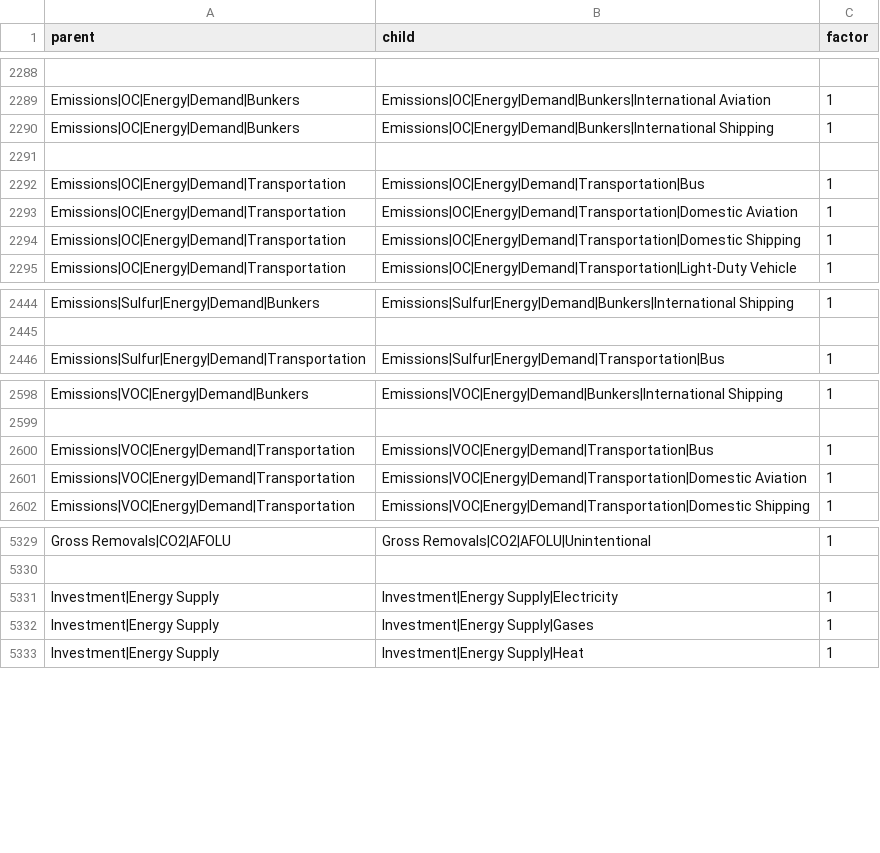
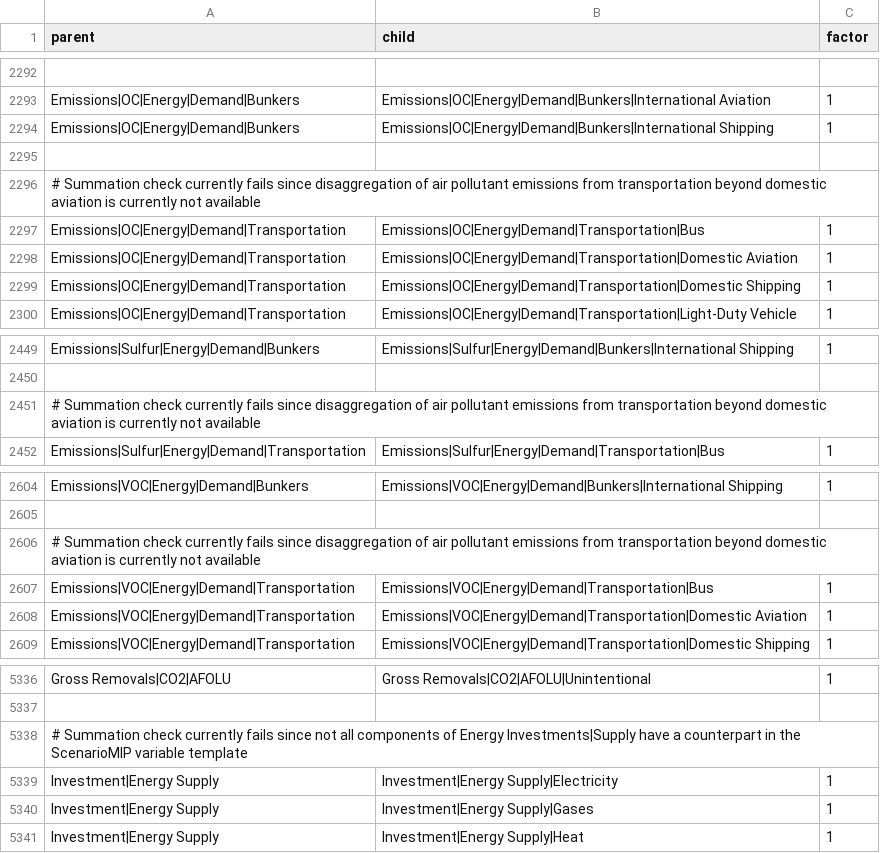
Before and after one commit to pik-piam/piamInterfaces, a CSV file: inst/summations/summation_groups_ScenarioMIP.csv, drawn as a sheet; only a part is shown, gaps mark what is left out; the diff covers the shown part only.

Commit message:
Add comments to summation checks for ScenarioMIP

```diff
--- a/inst/summations/summation_groups_ScenarioMIP.csv
+++ b/inst/summations/summation_groups_ScenarioMIP.csv
@@ -2291,2 +2295,3 @@ Emissions|OC|Energy|Demand|Bunkers;Emissions|OC|Energy|Demand|Bunkers|Internatio
 ;;
+# Summation check currently fails since disaggregation of air pollutant emissions from transportation beyond domestic aviation is currently not available;;
 Emissions|OC|Energy|Demand|Transportation;Emissions|OC|Energy|Demand|Transportation|Bus;1
@@ -2445,2 +2450,3 @@ Emissions|Sulfur|Energy|Demand|Bunkers;Emissions|Sulfur|Energy|Demand|Bunkers|In
 ;;
+# Summation check currently fails since disaggregation of air pollutant emissions from transportation beyond domestic aviation is currently not available;;
 Emissions|Sulfur|Energy|Demand|Transportation;Emissions|Sulfur|Energy|Demand|Transportation|Bus;1
@@ -2599,2 +2605,3 @@ Emissions|VOC|Energy|Demand|Bunkers;Emissions|VOC|Energy|Demand|Bunkers|Internat
 ;;
+# Summation check currently fails since disaggregation of air pollutant emissions from transportation beyond domestic aviation is currently not available;;
 Emissions|VOC|Energy|Demand|Transportation;Emissions|VOC|Energy|Demand|Transportation|Bus;1
@@ -5330,2 +5337,3 @@ Gross Removals|CO2|AFOLU;Gross Removals|CO2|AFOLU|Unintentional;1
 ;;
+# Summation check currently fails since not all components of Energy Investments|Supply have a counterpart in the ScenarioMIP variable template;;
 Investment|Energy Supply;Investment|Energy Supply|Electricity;1
```
Also changed, not shown: 6 added rows elsewhere in this file, 6 other files.
